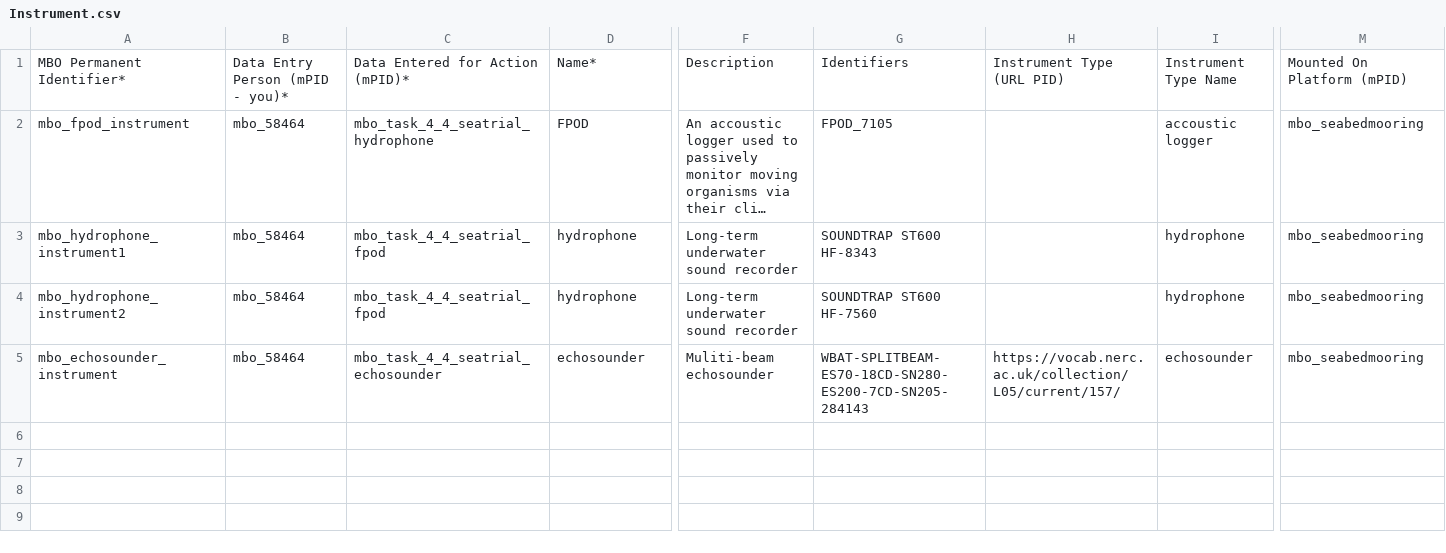
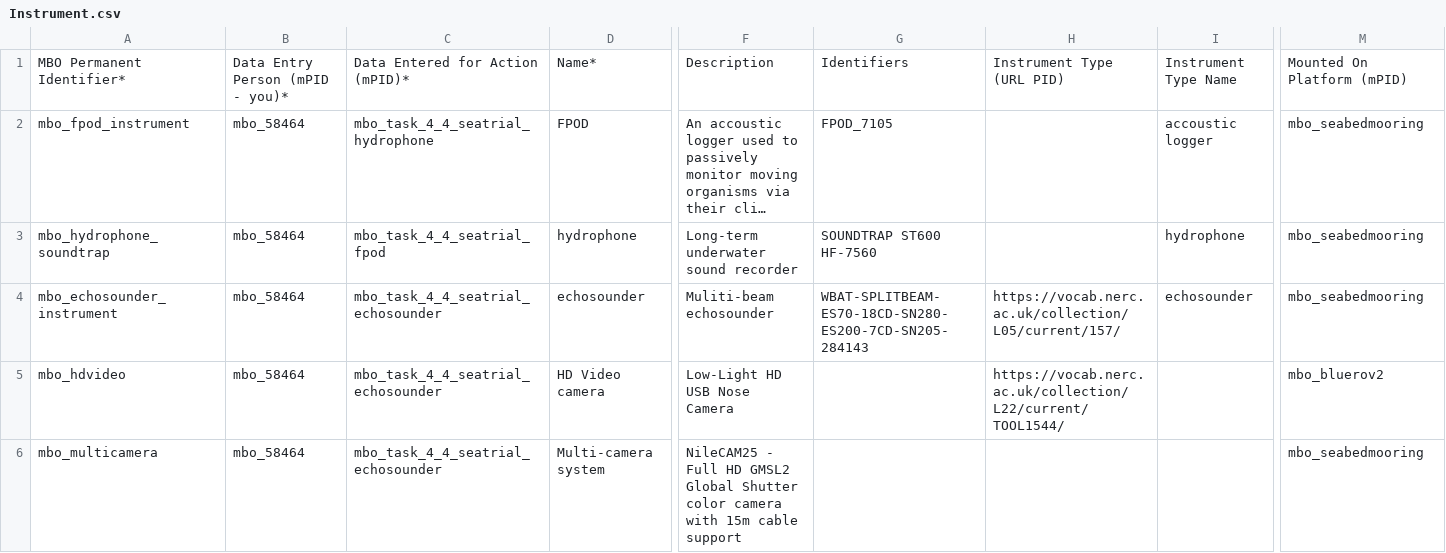
Before and after one commit to marco-bolo/csv-to-json-ld, a CSV file: data/Instrument.csv, drawn as a sheet; only a part is shown, gaps mark what is left out; long unchanged cells end in …; removed rows and columns are numbered as before the commit, all else as after; rows hold the shown columns only; the diff names each change by its address in the sheet, - before the commit and + after, or states it on an @@ line.

```diff
--- a/data/Instrument.csv
+++ b/data/Instrument.csv
-row 3: mbo_hydrophone_instrument1 | mbo_58464 | mbo_task_4_4_seatrial_fpod | hydrophone | Long-term underwater sound recorder | SOUNDTRAP ST600 HF-8343 |  | hydrophone | mbo_seabedmooring
-A3: mbo_hydrophone_instrument2
+A3: mbo_hydrophone_soundtrap
+row 5: mbo_hdvideo | mbo_58464 | mbo_task_4_4_seatrial_echosounder | HD Video camera | Low-Light HD USB Nose Camera |  | https://vocab.nerc.ac.uk/collection/L22/current/TOOL1544/ |  | mbo_bluerov2
+row 6: mbo_multicamera | mbo_58464 | mbo_task_4_4_seatrial_echosounder | Multi-camera system | NileCAM25 - Full HD GMSL2 Global Shutter color camera with 15m cable support |  |  |  | mbo_seabedmooring
```
Also changed, not shown: data/Dataset.csv, data/HowToStep.csv, 9 other files.
